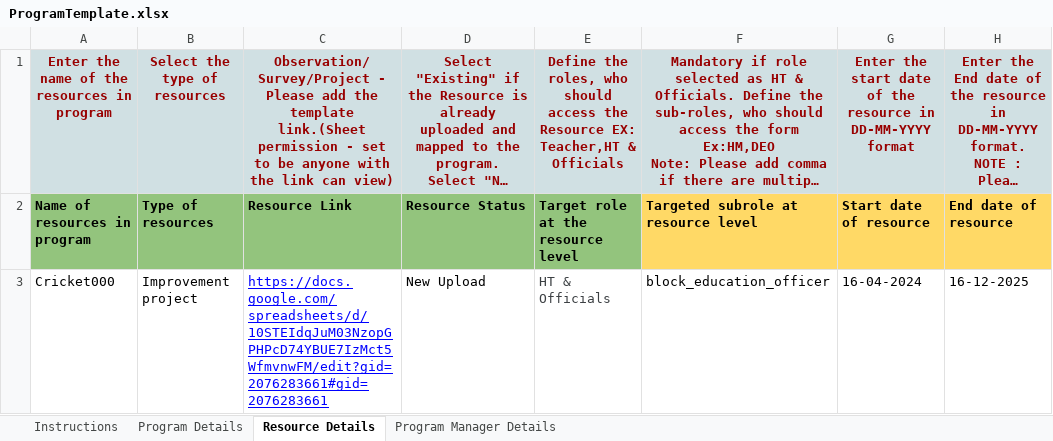
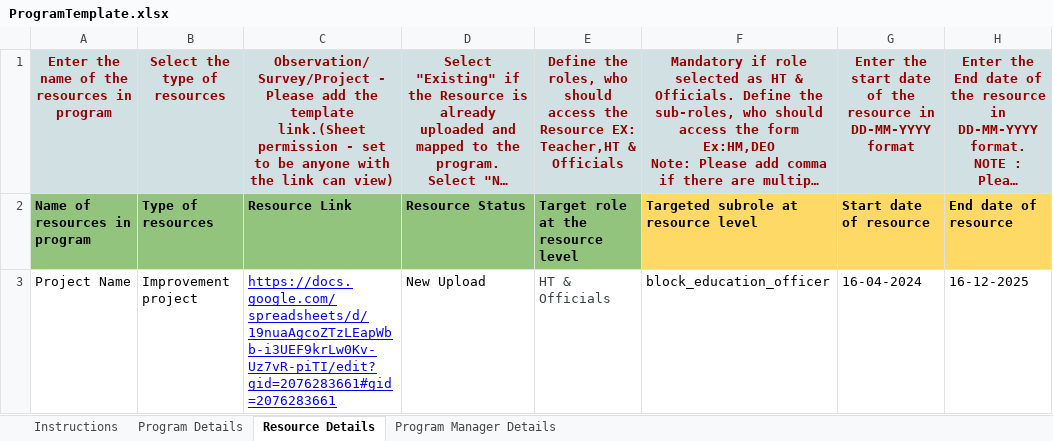
Before and after one commit to ELEVATE-Project/project-service, an Excel workbook: Project-Service-implementation-Script/Sample Templates/ProgramTemplate.xlsx, sheet Resource Details, drawn as a sheet; long unchanged cells end in …; values as stored, in another font and other column widths than the file's, no borders; the diff names each change by its address in the sheet, - before the commit and + after, or states it on an @@ line.

```diff
--- a/Project-Service-implementation-Script/Sample Templates/ProgramTemplate.xlsx (sheet Resource Details)
+++ b/Project-Service-implementation-Script/Sample Templates/ProgramTemplate.xlsx (sheet Resource Details)
-A3: Cricket000
+A3: Project Name
-C3: https://docs.google.com/spreadsheets/d/10STEIdqJuM03NzopGPHPcD74YBUE7IzMct5WfmvnwFM/edit?gid=2076283661#gid=2076283661
+C3: https://docs.google.com/spreadsheets/d/19nuaAgcoZTzLEapWbb-i3UEF9krLw0Kv-Uz7vR-piTI/edit?gid=2076283661#gid=2076283661
```
Also changed, not shown: sheet Instructions, sheet Program Details, MI-2.0-Implementation-Script/Sample Templates/ProgramTemplate.xlsx, 4 other files.
